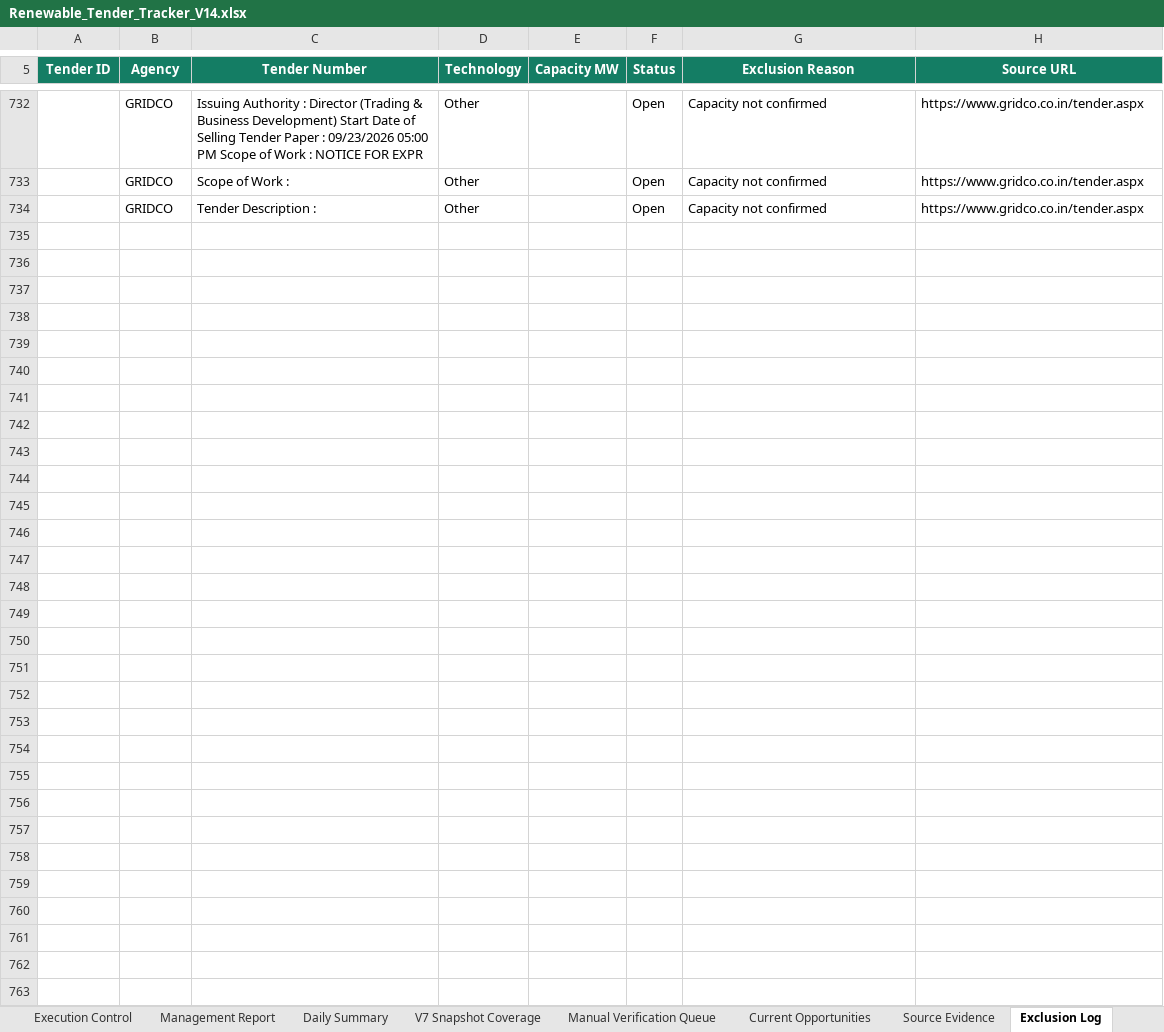
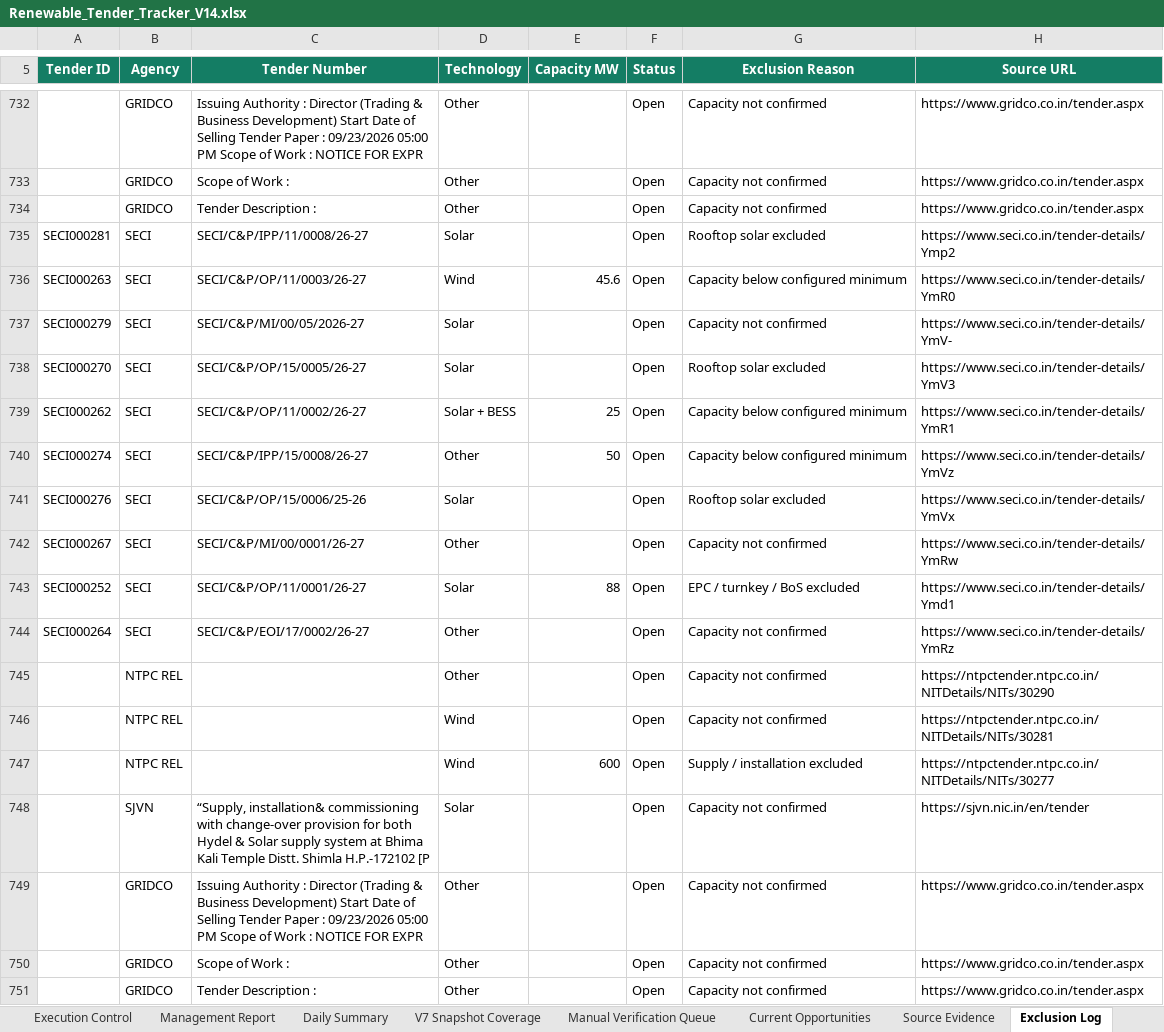
Before and after one commit to omi54321/Renewable-tender-tracker, an Excel workbook: Output/Renewable_Tender_Tracker_V14.xlsx, sheet Exclusion Log, drawn as a sheet; only a part is shown, gaps mark what is left out; values as stored, in another font and other column widths than the file's, no borders; table styles not drawn; the diff names each change by its address in the sheet, - before the commit and + after, or states it on an @@ line.

Commit message:
V14 automated tender update 2026-09-29 09:10 UTC

```diff
--- a/Output/Renewable_Tender_Tracker_V14.xlsx (sheet Exclusion Log)
+++ b/Output/Renewable_Tender_Tracker_V14.xlsx (sheet Exclusion Log)
+row 735: SECI000281 | SECI | SECI/C&P/IPP/11/0008/26-27 | Solar |  | Open | Rooftop solar excluded | https://www.seci.co.in/tender-details/Ymp2
+row 736: SECI000263 | SECI | SECI/C&P/OP/11/0003/26-27 | Wind | 45.6 | Open | Capacity below configured minimum | https://www.seci.co.in/tender-details/YmR0
+row 737: SECI000279 | SECI | SECI/C&P/MI/00/05/2026-27 | Solar |  | Open | Capacity not confirmed | https://www.seci.co.in/tender-details/YmV-
+row 738: SECI000270 | SECI | SECI/C&P/OP/15/0005/26-27 | Solar |  | Open | Rooftop solar excluded | https://www.seci.co.in/tender-details/YmV3
+row 739: SECI000262 | SECI | SECI/C&P/OP/11/0002/26-27 | Solar + BESS | 25 | Open | Capacity below configured minimum | https://www.seci.co.in/tender-details/YmR1
+row 740: SECI000274 | SECI | SECI/C&P/IPP/15/0008/26-27 | Other | 50 | Open | Capacity below configured minimum | https://www.seci.co.in/tender-details/YmVz
+row 741: SECI000276 | SECI | SECI/C&P/OP/15/0006/25-26 | Solar |  | Open | Rooftop solar excluded | https://www.seci.co.in/tender-details/YmVx
+row 742: SECI000267 | SECI | SECI/C&P/MI/00/0001/26-27 | Other |  | Open | Capacity not confirmed | https://www.seci.co.in/tender-details/YmRw
+row 743: SECI000252 | SECI | SECI/C&P/OP/11/0001/26-27 | Solar | 88 | Open | EPC / turnkey / BoS excluded | https://www.seci.co.in/tender-details/Ymd1
+row 744: SECI000264 | SECI | SECI/C&P/EOI/17/0002/26-27 | Other |  | Open | Capacity not confirmed | https://www.seci.co.in/tender-details/YmRz
+row 745:  | NTPC REL |  | Other |  | Open | Capacity not confirmed | https://ntpctender.ntpc.co.in/NITDetails/NITs/30290
+row 746:  | NTPC REL |  | Wind |  | Open | Capacity not confirmed | https://ntpctender.ntpc.co.in/NITDetails/NITs/30281
+row 747:  | NTPC REL |  | Wind | 600 | Open | Supply / installation excluded | https://ntpctender.ntpc.co.in/NITDetails/NITs/30277
+row 748:  | SJVN | “Supply, installation& commissioning with change-over provision for both Hydel & Solar supply system at Bhima Kali Temple Distt. Shimla H.P.-172102 [P | Solar |  | Open | Capacity not confirmed | https://sjvn.nic.in/en/tender
+row 749:  | GRIDCO | Issuing Authority : Director (Trading & Business Development) Start Date of Selling Tender Paper : 09/23/2026 05:00 PM Scope of Work : NOTICE FOR EXPR | Other |  | Open | Capacity not confirmed | https://www.gridco.co.in/tender.aspx
+row 750:  | GRIDCO | Scope of Work : | Other |  | Open | Capacity not confirmed | https://www.gridco.co.in/tender.aspx
+row 751:  | GRIDCO | Tender Description : | Other |  | Open | Capacity not confirmed | https://www.gridco.co.in/tender.aspx
```
Also changed, not shown: sheet Automation Status, sheet Master Tenders, 4 other files.
